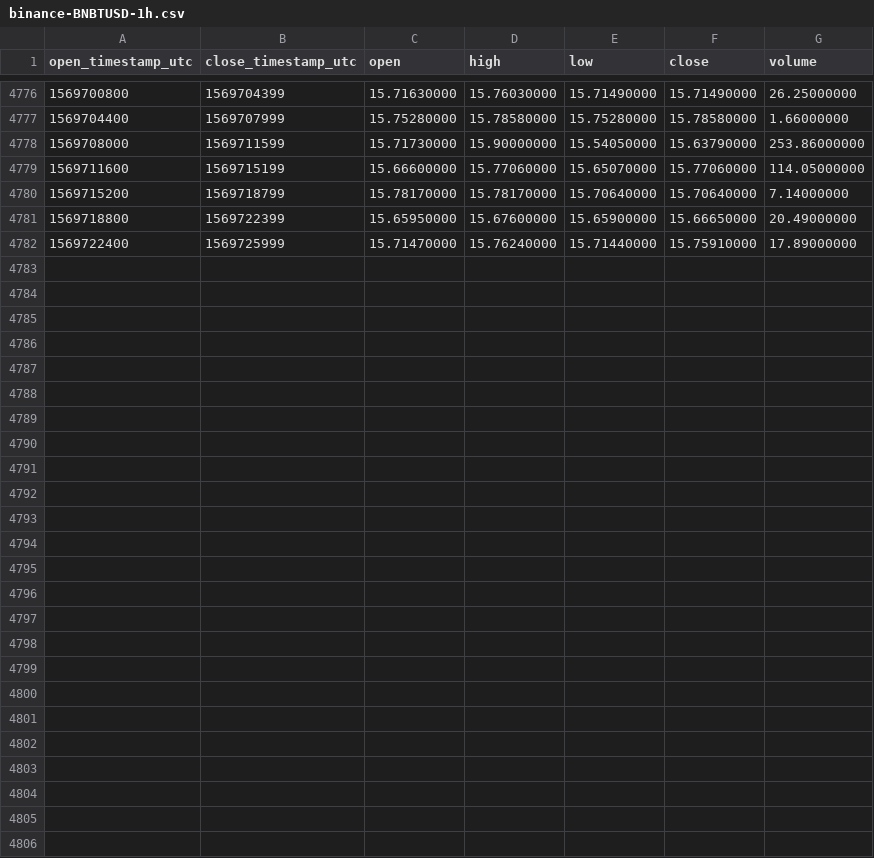
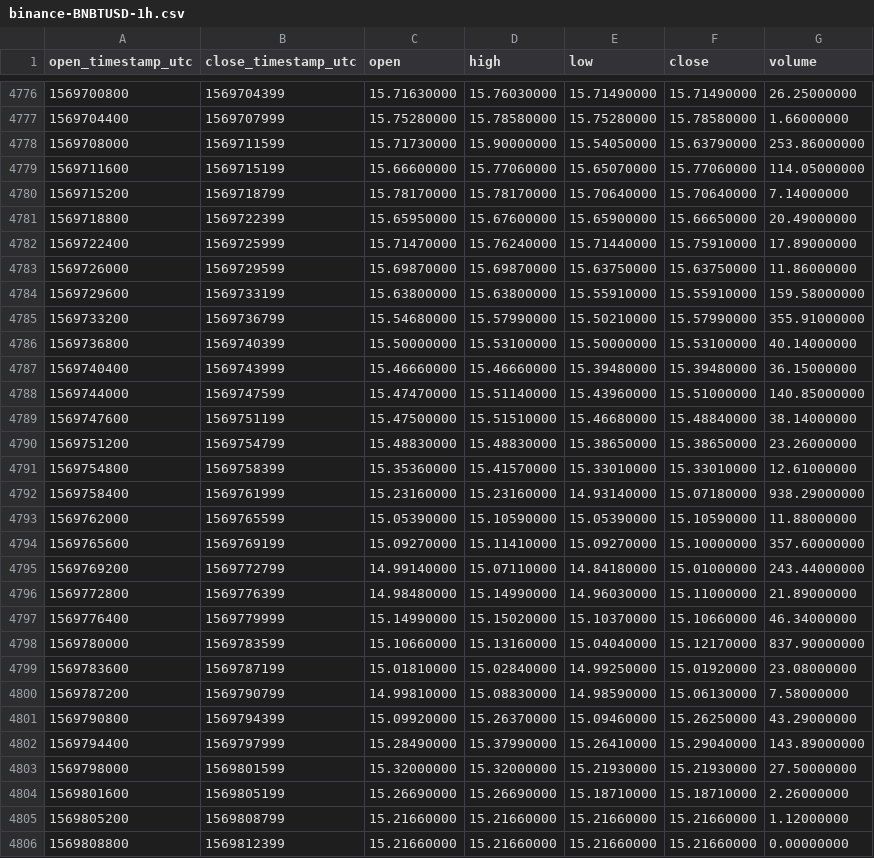
Before and after one commit to cryptobigbro/binance-BNBTUSD, a CSV file: binance-BNBTUSD-1h.csv, drawn as a sheet; only a part is shown, gaps mark what is left out.

Commit message:
Update OHLCV data.

```diff
--- a/binance-BNBTUSD-1h.csv
+++ b/binance-BNBTUSD-1h.csv
@@ -4782 +4782,25 @@ open_timestamp_utc,close_timestamp_utc,open,high,low,close,volume
 1569722400,1569725999,15.71470000,15.76240000,15.71440000,15.75910000,17.89000000
+1569726000,1569729599,15.69870000,15.69870000,15.63750000,15.63750000,11.86000000
+1569729600,1569733199,15.63800000,15.63800000,15.55910000,15.55910000,159.58000000
+1569733200,1569736799,15.54680000,15.57990000,15.50210000,15.57990000,355.91000000
+1569736800,1569740399,15.50000000,15.53100000,15.50000000,15.53100000,40.14000000
+1569740400,1569743999,15.46660000,15.46660000,15.39480000,15.39480000,36.15000000
+1569744000,1569747599,15.47470000,15.51140000,15.43960000,15.51000000,140.85000000
+1569747600,1569751199,15.47500000,15.51510000,15.46680000,15.48840000,38.14000000
+1569751200,1569754799,15.48830000,15.48830000,15.38650000,15.38650000,23.26000000
+1569754800,1569758399,15.35360000,15.41570000,15.33010000,15.33010000,12.61000000
+1569758400,1569761999,15.23160000,15.23160000,14.93140000,15.07180000,938.29000000
+1569762000,1569765599,15.05390000,15.10590000,15.05390000,15.10590000,11.88000000
+1569765600,1569769199,15.09270000,15.11410000,15.09270000,15.10000000,357.60000000
+1569769200,1569772799,14.99140000,15.07110000,14.84180000,15.01000000,243.44000000
+1569772800,1569776399,14.98480000,15.14990000,14.96030000,15.11000000,21.89000000
+1569776400,1569779999,15.14990000,15.15020000,15.10370000,15.10660000,46.34000000
+1569780000,1569783599,15.10660000,15.13160000,15.04040000,15.12170000,837.90000000
+1569783600,1569787199,15.01810000,15.02840000,14.99250000,15.01920000,23.08000000
+1569787200,1569790799,14.99810000,15.08830000,14.98590000,15.06130000,7.58000000
+1569790800,1569794399,15.09920000,15.26370000,15.09460000,15.26250000,43.29000000
+1569794400,1569797999,15.28490000,15.37990000,15.26410000,15.29040000,143.89000000
+1569798000,1569801599,15.32000000,15.32000000,15.21930000,15.21930000,27.50000000
+1569801600,1569805199,15.26690000,15.26690000,15.18710000,15.18710000,2.26000000
+1569805200,1569808799,15.21660000,15.21660000,15.21660000,15.21660000,1.12000000
+1569808800,1569812399,15.21660000,15.21660000,15.21660000,15.21660000,0.00000000
```
Also changed, not shown: binance-BNBTUSD-1d.csv.
